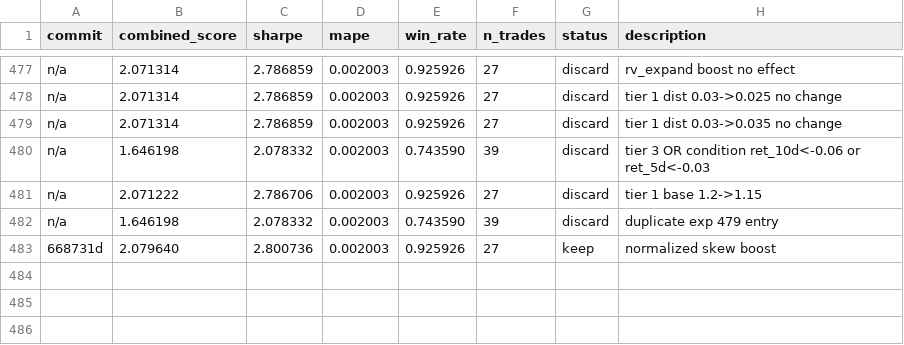
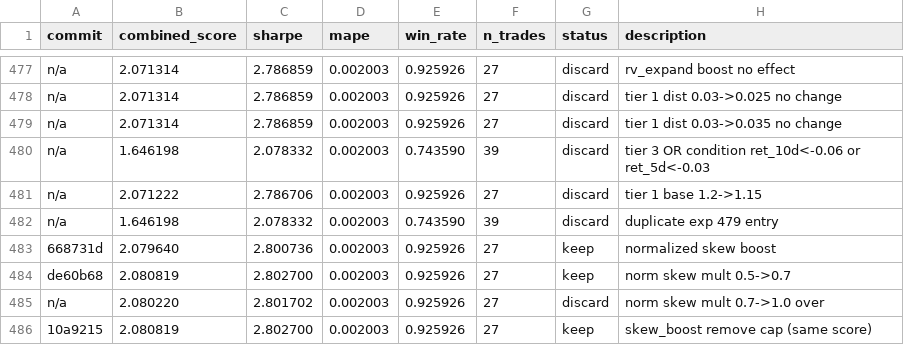
Before and after one commit to jacobwright32/option-pricing-tuning, a TSV file: results.tsv, drawn as a sheet; only a part is shown, gaps mark what is left out; the diff names each change by its address in the sheet, - before the commit and + after, or states it on an @@ line.

```diff
--- a/results.tsv
+++ b/results.tsv
+row 484: de60b68 | 2.080819 | 2.802700 | 0.002003 | 0.925926 | 27 | keep | norm skew mult 0.5->0.7
+row 485: n/a | 2.080220 | 2.801702 | 0.002003 | 0.925926 | 27 | discard | norm skew mult 0.7->1.0 over
+row 486: 10a9215 | 2.080819 | 2.802700 | 0.002003 | 0.925926 | 27 | keep | skew_boost remove cap (same score)
```
